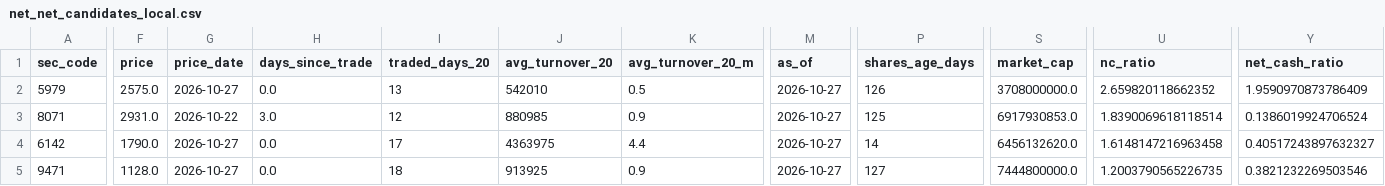
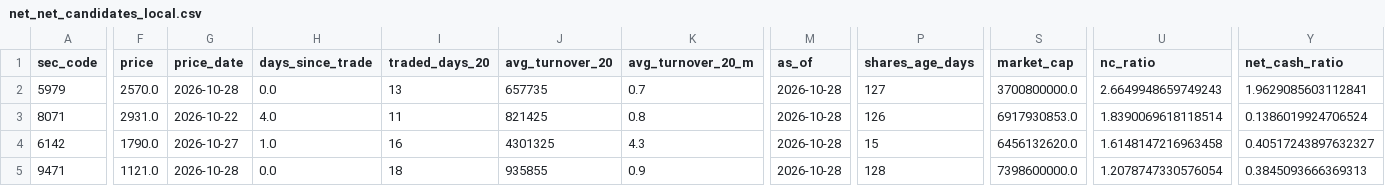
Before and after one commit to koureisyayou/kensaku_net001, a CSV file: net_net_candidates_local.csv, drawn as a sheet; only a part is shown, gaps mark what is left out; the diff names each change by its address in the sheet, - before the commit and + after, or states it on an @@ line.

```diff
--- a/net_net_candidates_local.csv
+++ b/net_net_candidates_local.csv
-F2 (price): 2575.0
+F2 (price): 2570.0
-G2 (price_date): 2026-10-27
+G2 (price_date): 2026-10-28
-J2 (avg_turnover_20): 542010
+J2 (avg_turnover_20): 657735
-K2 (avg_turnover_20_m): 0.5
+K2 (avg_turnover_20_m): 0.7
-M2:M5 (as_of): 2026-10-27
+M2:M5 (as_of): 2026-10-28
-P2 (shares_age_days): 126
+P2 (shares_age_days): 127
-S2 (market_cap): 3708000000.0
+S2 (market_cap): 3700800000.0
-U2 (nc_ratio): 2.659820118662352
+U2 (nc_ratio): 2.6649948659749243
-Y2 (net_cash_ratio): 1.9590970873786409
+Y2 (net_cash_ratio): 1.9629085603112841
-H3 (days_since_trade): 3.0
+H3 (days_since_trade): 4.0
-I3 (traded_days_20): 12
+I3 (traded_days_20): 11
-J3 (avg_turnover_20): 880985
+J3 (avg_turnover_20): 821425
-K3 (avg_turnover_20_m): 0.9
+K3 (avg_turnover_20_m): 0.8
-P3 (shares_age_days): 125
+P3 (shares_age_days): 126
-H4 (days_since_trade): 0.0
+H4 (days_since_trade): 1.0
-I4 (traded_days_20): 17
+I4 (traded_days_20): 16
-J4 (avg_turnover_20): 4363975
+J4 (avg_turnover_20): 4301325
-K4 (avg_turnover_20_m): 4.4
+K4 (avg_turnover_20_m): 4.3
-P4 (shares_age_days): 14
+P4 (shares_age_days): 15
-F5 (price): 1128.0
+F5 (price): 1121.0
-G5 (price_date): 2026-10-27
+G5 (price_date): 2026-10-28
-J5 (avg_turnover_20): 913925
+J5 (avg_turnover_20): 935855
-P5 (shares_age_days): 127
+P5 (shares_age_days): 128
-S5 (market_cap): 7444800000.0
+S5 (market_cap): 7398600000.0
-U5 (nc_ratio): 1.2003790565226735
+U5 (nc_ratio): 1.2078747330576054
-Y5 (net_cash_ratio): 0.3821232269503546
+Y5 (net_cash_ratio): 0.3845093666369313
```
Also changed, not shown: local_prices.csv, net_net_candidates.csv, 12 other files.
